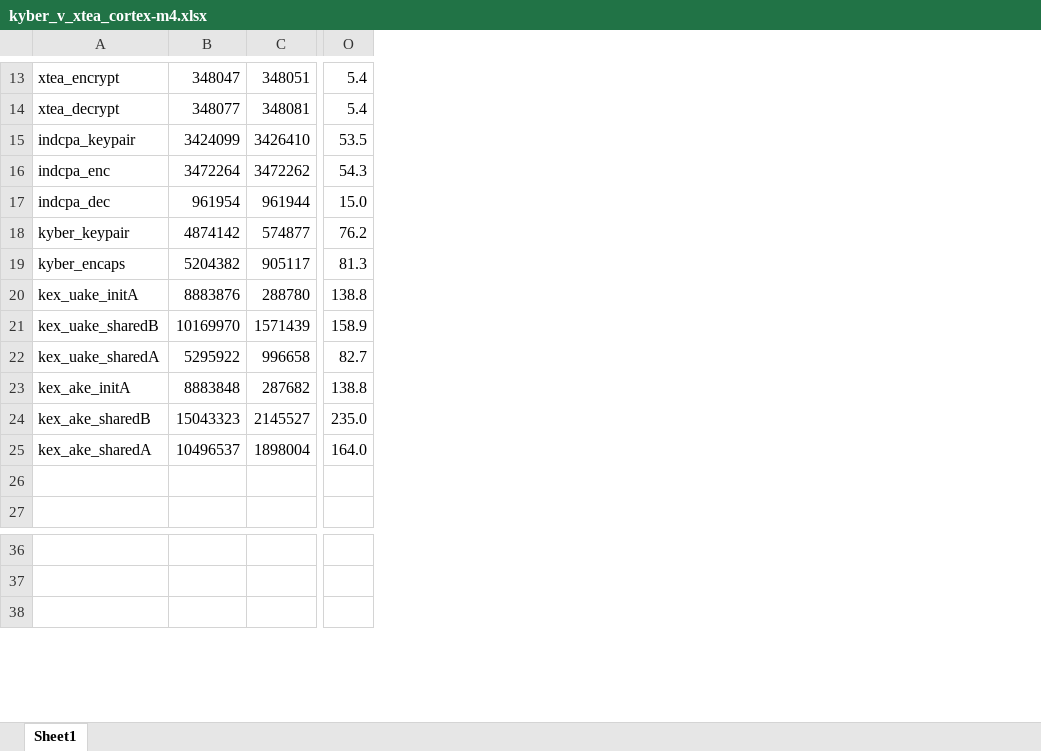
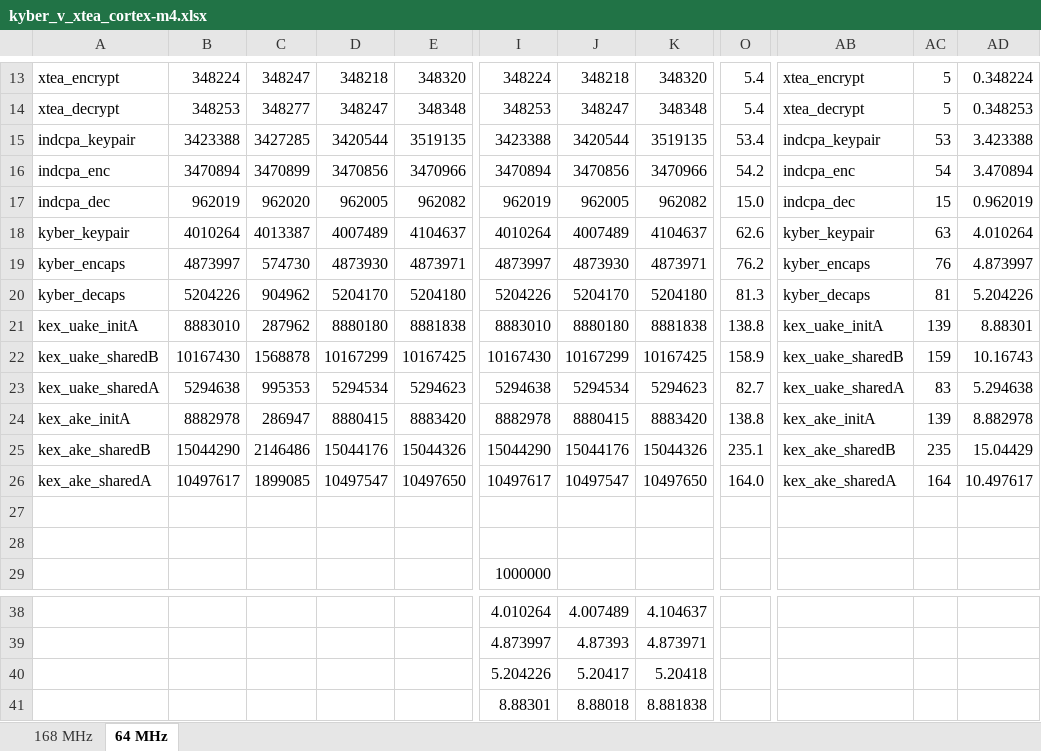
Before and after one commit to fhnw-ise-qcrypt/kyber-benchmarks-STM32F4, an Excel workbook: results/kyber_v_xtea_cortex-m4.xlsx, sheet 64 MHz, drawn as a sheet; only a part is shown, gaps mark what is left out; values as stored, in another font and other column widths than the file's, no borders; charts and pictures not drawn; removed rows and columns are numbered as before the commit, all else as after; rows hold the shown columns only; the diff covers the shown part only; the diff names each change by its address in the sheet, - before the commit and + after, or states it on an @@ line.

Commit message:
performed XTEA vs. Kyber measurements

```diff
--- a/results/kyber_v_xtea_cortex-m4.xlsx (sheet 64 MHz)
+++ b/results/kyber_v_xtea_cortex-m4.xlsx (sheet 64 MHz)
-sheet tab: Sheet1
+sheet tab: 64 MHz
+sheet tab: 168 MHz
-column B, rows 13-25: 348047 | 348077 | 3424099 | 3472264 | 961954 | 4874142 | 5204382 | 8883876 | 10169970 | 5295922 | 8883848 | 15043323 | 10496537
-column C, rows 13-25: 348051 | 348081 | 3426410 | 3472262 | 961944 | 574877 | 905117 | 288780 | 1571439 | 996658 | 287682 | 2145527 | 1898004
+column B, rows 13-18: 348224 | 348253 | 3423388 | 3470894 | 962019 | 4010264; rows 20-26: 5204226 | 8883010 | 10167430 | 5294638 | 8882978 | 15044290 | 10497617
+column C, rows 13-18: 348247 | 348277 | 3427285 | 3470899 | 962020 | 4013387; rows 20-26: 904962 | 287962 | 1568878 | 995353 | 286947 | 2146486 | 1899085
+column D, rows 13-18: 348218 | 348247 | 3420544 | 3470856 | 962005 | 4007489; rows 20-26: 5204170 | 8880180 | 10167299 | 5294534 | 8880415 | 15044176 | 10497547
+column E, rows 13-18: 348320 | 348348 | 3519135 | 3470966 | 962082 | 4104637; rows 20-26: 5204180 | 8881838 | 10167425 | 5294623 | 8883420 | 15044326 | 10497650
+column I, rows 13-18: 348224 | 348253 | 3423388 | 3470894 | 962019 | 4010264; rows 20-26: 5204226 | 8883010 | 10167430 | 5294638 | 8882978 | 15044290 | 10497617; row 29: 1000000; rows 38-39: 4.010264 | 4.873997; row 41: 8.88301
+column J, rows 13-18: 348218 | 348247 | 3420544 | 3470856 | 962005 | 4007489; rows 20-26: 5204170 | 8880180 | 10167299 | 5294534 | 8880415 | 15044176 | 10497547; rows 38-39: 4.007489 | 4.87393; row 41: 8.88018
+column K, rows 13-18: 348320 | 348348 | 3519135 | 3470966 | 962082 | 4104637; rows 20-26: 5204180 | 8881838 | 10167425 | 5294623 | 8883420 | 15044326 | 10497650; rows 38-39: 4.104637 | 4.873971; row 41: 8.881838
+column AB, rows 13-18: xtea_encrypt | xtea_decrypt | indcpa_keypair | indcpa_enc | indcpa_dec | kyber_keypair; rows 20-26: kyber_decaps | kex_uake_initA | kex_uake_sharedB | kex_uake_sharedA | kex_ake_initA | kex_ake_sharedB | kex_ake_sharedA
+column AC, rows 13-18: 5 | 5 | 53 | 54 | 15 | 63; rows 20-26: 81 | 139 | 159 | 83 | 139 | 235 | 164
+column AD, rows 13-18: 0.348224 | 0.348253 | 3.423388 | 3.470894 | 0.962019 | 4.010264; rows 20-26: 5.204226 | 8.88301 | 10.16743 | 5.294638 | 8.882978 | 15.04429 | 10.497617
-O15: 53.5
+O15: 53.4
-O16: 54.3
+O16: 54.2
-O18: 76.2
+O18: 62.6
+row 19: kyber_encaps | 4873997 | 574730 | 4873930 | 4873971 | 4873997 | 4873930 | 4873971 | 76.2 | kyber_encaps | 76 | 4.873997
-A20: kyber_encaps
+A20: kyber_decaps
-O25: 235.0
+O25: 235.1
+row 27: (empty)
+row 40:  |  |  |  |  | 5.204226 | 5.20417 | 5.20418
```
Also changed, not shown: 17 added rows, 11 added columns, 5 removed columns and 6 edited cells elsewhere in this sheet, formulas that keep their value, charts or pictures, 8 other files.
